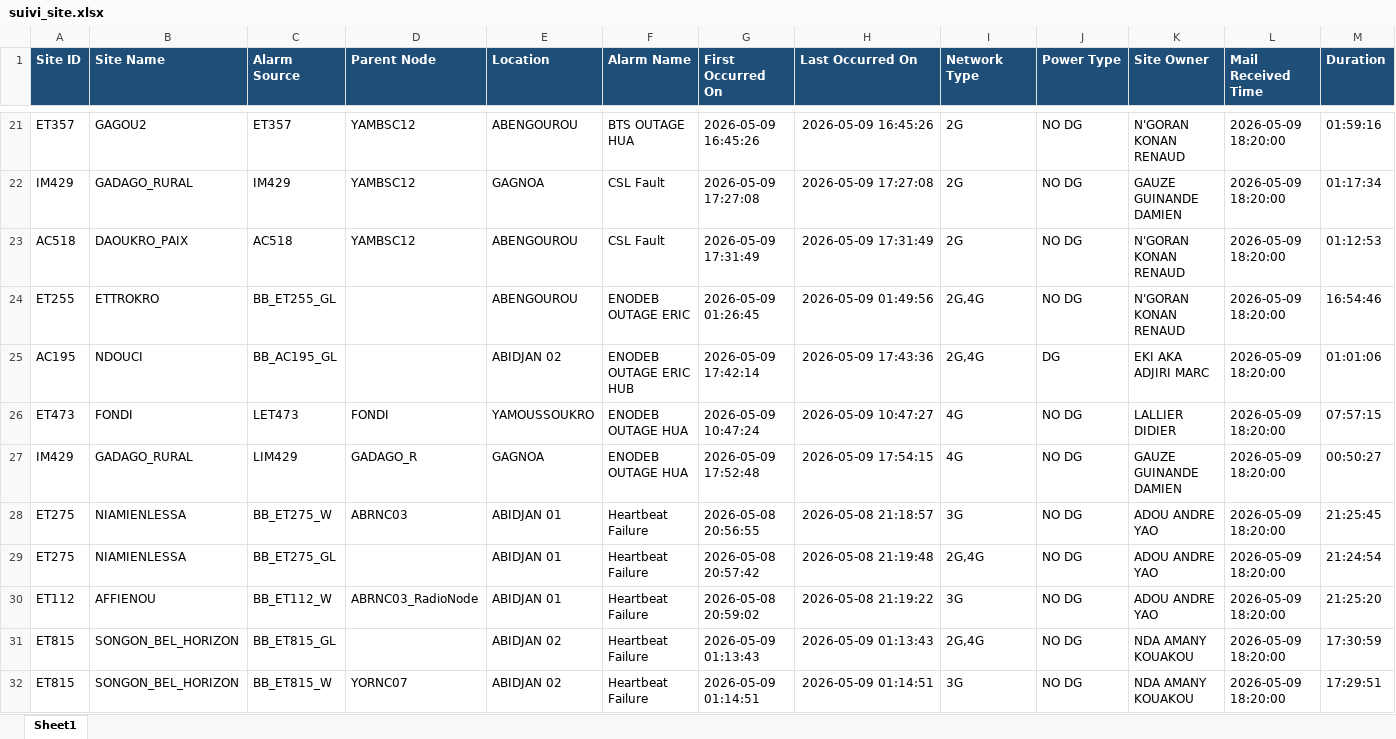
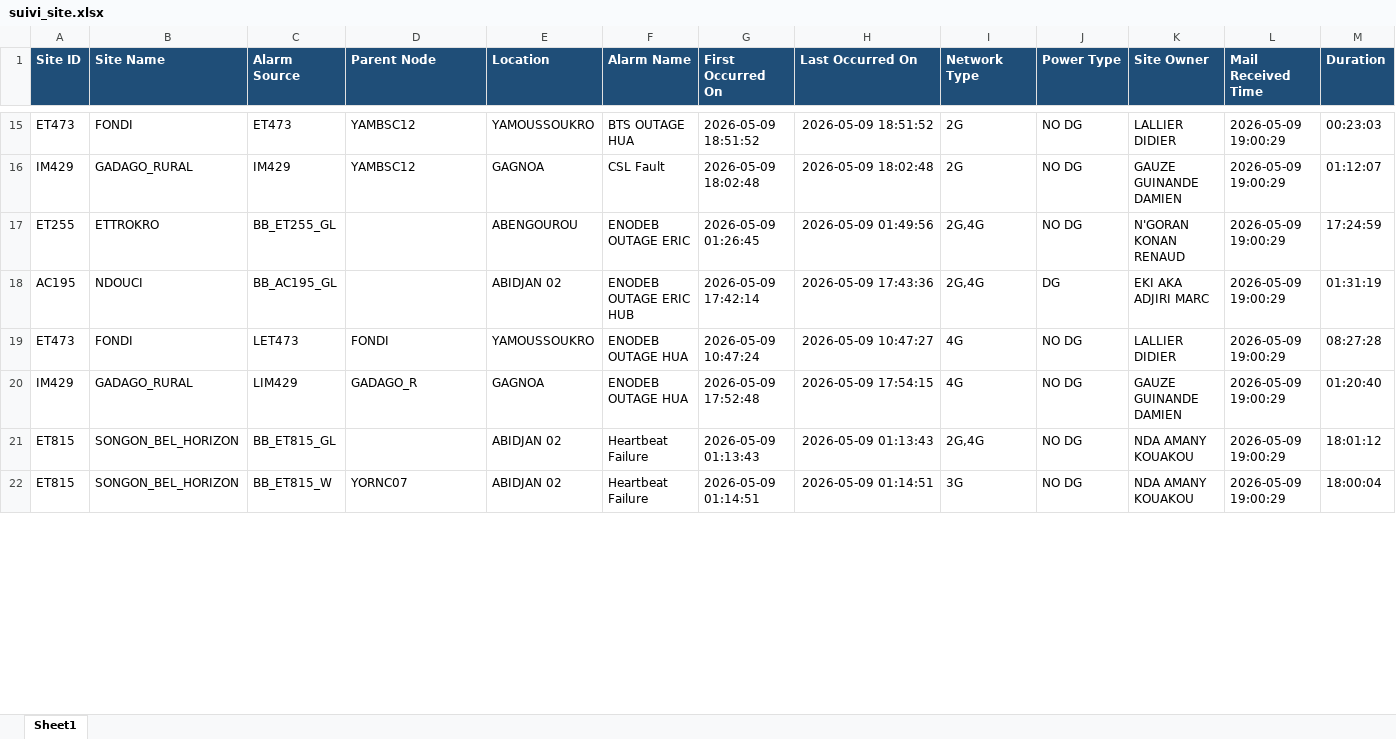
Before and after one commit to sdemcbc/suivi_nodes, an Excel workbook: suivi_site.xlsx, sheet Sheet1, drawn as a sheet; only a part is shown, gaps mark what is left out; values as stored, in another font and other column widths than the file's, no borders; removed rows and columns are numbered as before the commit, all else as after; the diff covers the shown part only; the diff names each change by its address in the sheet, - before the commit and + after, or states it on an @@ line.

Commit message:
Auto update (2026-05-09 19:18:55) | Files: suivi_site.xlsx suivi_vswr.xlsx

```diff
--- a/suivi_site.xlsx (sheet Sheet1)
+++ b/suivi_site.xlsx (sheet Sheet1)
-A15 (Site ID): ET357
+A15 (Site ID): ET473
-B15 (Site Name): GAGOU2
+B15 (Site Name): FONDI
-C15 (Alarm Source): ET357
+C15 (Alarm Source): ET473
-E15 (Location): ABENGOUROU
+E15 (Location): YAMOUSSOUKRO
-G15 (First Occurred On): 2026-05-09 16:45:26
+G15 (First Occurred On): 2026-05-09 18:51:52
-H15 (Last Occurred On): 2026-05-09 16:45:26
+H15 (Last Occurred On): 2026-05-09 18:51:52
-K15 (Site Owner): N'GORAN KONAN RENAUD
+K15 (Site Owner): LALLIER DIDIER
-L15:L16 (Mail Received Time): 2026-05-09 18:20:00
+L15:L16 (Mail Received Time): 2026-05-09 19:00:29
-M15 (Duration): 01:59:16
+M15 (Duration): 00:23:03
-G16 (First Occurred On): 2026-05-09 17:27:08
+G16 (First Occurred On): 2026-05-09 18:02:48
-H16 (Last Occurred On): 2026-05-09 17:27:08
+H16 (Last Occurred On): 2026-05-09 18:02:48
-M16 (Duration): 01:17:34
+M16 (Duration): 01:12:07
-row 23: AC518 | DAOUKRO_PAIX | AC518 | YAMBSC12 | ABENGOUROU | CSL Fault | 2026-05-09 17:31:49 | 2026-05-09 17:31:49 | 2G | NO DG | N'GORAN KONAN RENAUD | 2026-05-09 18:20:00 | 01:12:53
-L17:L20 (Mail Received Time): 2026-05-09 18:20:00
+L17:L20 (Mail Received Time): 2026-05-09 19:00:29
-M17 (Duration): 16:54:46
+M17 (Duration): 17:24:59
-M18 (Duration): 01:01:06
+M18 (Duration): 01:31:19
-M19 (Duration): 07:57:15
+M19 (Duration): 08:27:28
-M20 (Duration): 00:50:27
+M20 (Duration): 01:20:40
-row 28: ET275 | NIAMIENLESSA | BB_ET275_W | ABRNC03 | ABIDJAN 01 | Heartbeat Failure | 2026-05-08 20:56:55 | 2026-05-08 21:18:57 | 3G | NO DG | ADOU ANDRE YAO | 2026-05-09 18:20:00 | 21:25:45
-row 29: ET275 | NIAMIENLESSA | BB_ET275_GL |  | ABIDJAN 01 | Heartbeat Failure | 2026-05-08 20:57:42 | 2026-05-08 21:19:48 | 2G,4G | NO DG | ADOU ANDRE YAO | 2026-05-09 18:20:00 | 21:24:54
-row 30: ET112 | AFFIENOU | BB_ET112_W | ABRNC03_RadioNode | ABIDJAN 01 | Heartbeat Failure | 2026-05-08 20:59:02 | 2026-05-08 21:19:22 | 3G | NO DG | ADOU ANDRE YAO | 2026-05-09 18:20:00 | 21:25:20
-L21:L22 (Mail Received Time): 2026-05-09 18:20:00
+L21:L22 (Mail Received Time): 2026-05-09 19:00:29
-M21 (Duration): 17:30:59
+M21 (Duration): 18:01:12
-M22 (Duration): 17:29:51
+M22 (Duration): 18:00:04
```
Also changed, not shown: other rows of this sheet, suivi_vswr.xlsx.
